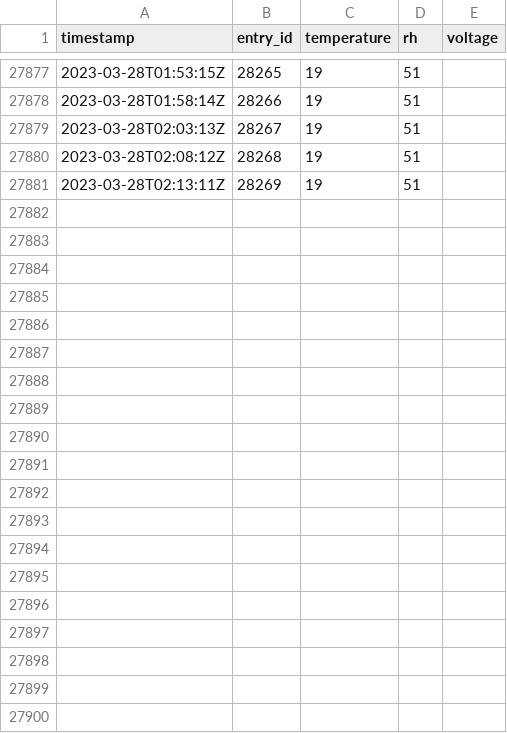
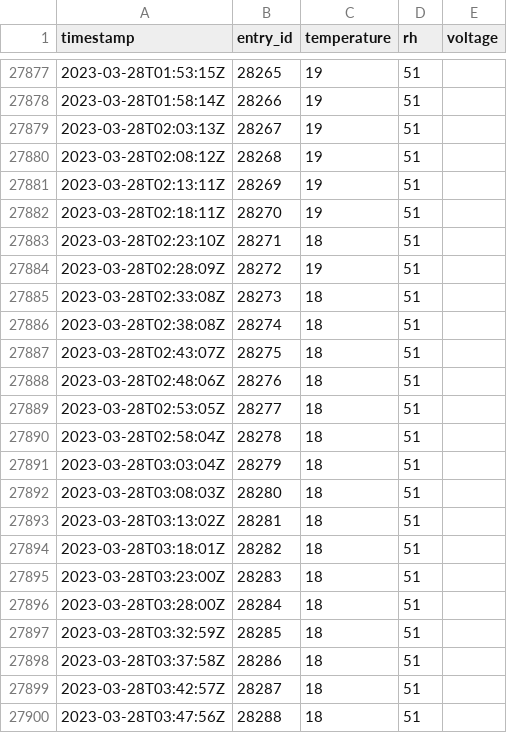
Before and after one commit to JeanCarletta/HeatHack-Data, a CSV file: deviceData/venue_19_with_device_3083988F8778.csv, drawn as a sheet; only a part is shown, gaps mark what is left out; the diff covers the shown part only; the diff names each change by its address in the sheet, - before the commit and + after, or states it on an @@ line.

Commit message:
updating thingspeak data 03/28/23 05:26:05

```diff
--- a/deviceData/venue_19_with_device_3083988F8778.csv
+++ b/deviceData/venue_19_with_device_3083988F8778.csv
+row 27882: 2023-03-28T02:18:11Z | 28270 | 19 | 51
+row 27883: 2023-03-28T02:23:10Z | 28271 | 18 | 51
+row 27884: 2023-03-28T02:28:09Z | 28272 | 19 | 51
+row 27885: 2023-03-28T02:33:08Z | 28273 | 18 | 51
+row 27886: 2023-03-28T02:38:08Z | 28274 | 18 | 51
+row 27887: 2023-03-28T02:43:07Z | 28275 | 18 | 51
+row 27888: 2023-03-28T02:48:06Z | 28276 | 18 | 51
+row 27889: 2023-03-28T02:53:05Z | 28277 | 18 | 51
+row 27890: 2023-03-28T02:58:04Z | 28278 | 18 | 51
+row 27891: 2023-03-28T03:03:04Z | 28279 | 18 | 51
+row 27892: 2023-03-28T03:08:03Z | 28280 | 18 | 51
+row 27893: 2023-03-28T03:13:02Z | 28281 | 18 | 51
+row 27894: 2023-03-28T03:18:01Z | 28282 | 18 | 51
+row 27895: 2023-03-28T03:23:00Z | 28283 | 18 | 51
+row 27896: 2023-03-28T03:28:00Z | 28284 | 18 | 51
+row 27897: 2023-03-28T03:32:59Z | 28285 | 18 | 51
+row 27898: 2023-03-28T03:37:58Z | 28286 | 18 | 51
+row 27899: 2023-03-28T03:42:57Z | 28287 | 18 | 51
+row 27900: 2023-03-28T03:47:56Z | 28288 | 18 | 51
```
Also changed, not shown: 19 added rows elsewhere in this file, deviceData/venue_13_with_device_3083988F2AC9.csv, deviceData/venue_17_with_device_3083988F32E6.csv, 5 other files.
